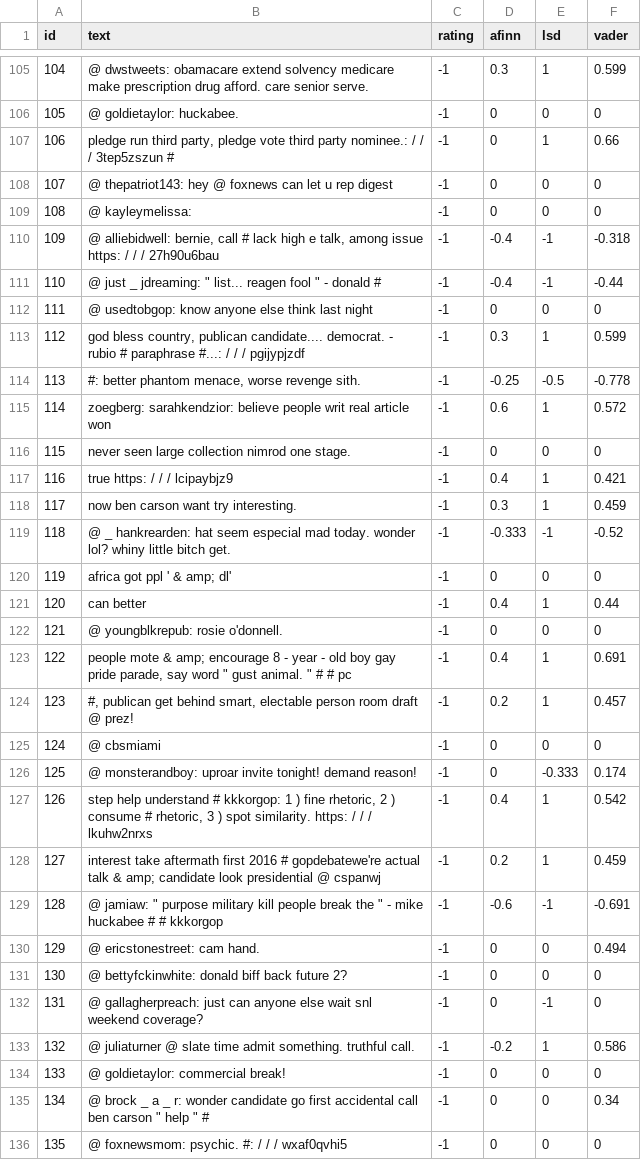
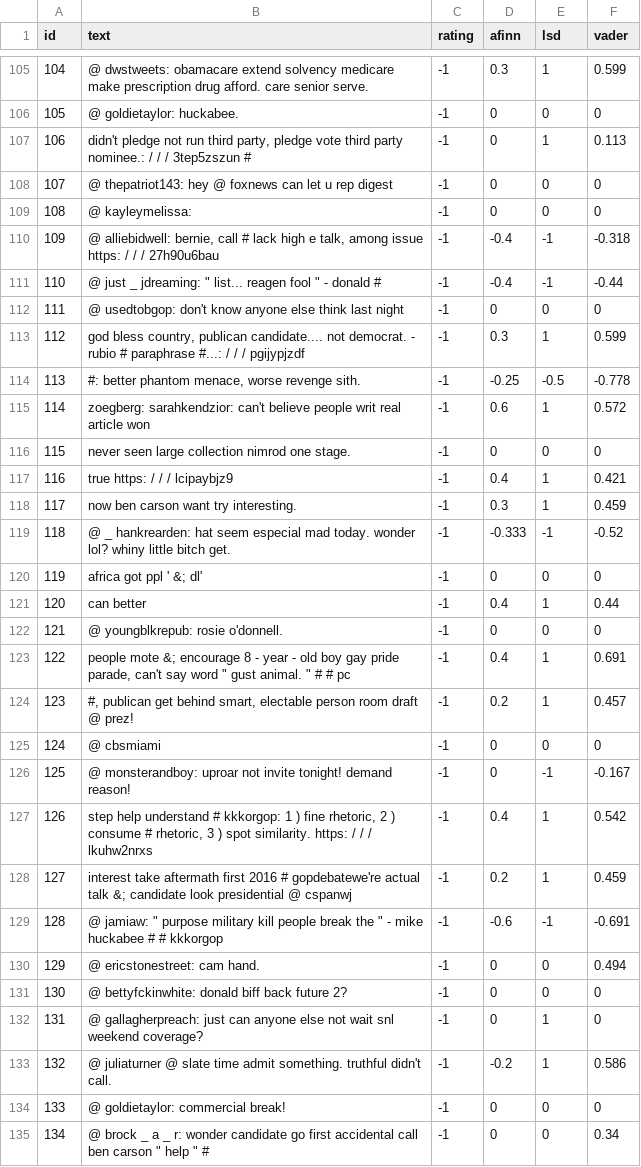
Before and after one commit to ajgoecke/sentiment_tools, a CSV file: implementation/datasets/sentiment_scores/twitter_bin1_norm1.csv, drawn as a sheet; only a part is shown, gaps mark what is left out; the shorter side is filled out with more unchanged rows; the diff covers the shown part only.

```diff
--- a/implementation/datasets/sentiment_scores/twitter_bin1_norm1.csv
+++ b/implementation/datasets/sentiment_scores/twitter_bin1_norm1.csv
@@ -106,3 +106,3 @@
 105,"@ goldietaylor: huckabee.",-1,0,0,0
-106,"pledge run third party, pledge vote third party nominee.: / / / 3tep5zszun #",-1,0,1,0.66
+106,"didn't pledge not run third party, pledge vote third party nominee.: / / / 3tep5zszun #",-1,0,1,0.113
 107,"@ thepatriot143: hey @ foxnews can let u rep digest",-1,0,0,0
@@ -111,6 +111,6 @@
 110,"@ just _ jdreaming: "" list... reagen fool "" - donald #",-1,-0.4,-1,-0.44
-111,"@ usedtobgop: know anyone else think last night",-1,0,0,0
-112,"god bless country, publican candidate.... democrat. - rubio # paraphrase #...: / / / pgijypjzdf",-1,0.3,1,0.599
+111,"@ usedtobgop: don't know anyone else think last night",-1,0,0,0
+112,"god bless country, publican candidate.... not democrat. - rubio # paraphrase #...: / / / pgijypjzdf",-1,0.3,1,0.599
 113,"#: better phantom menace, worse revenge sith.",-1,-0.25,-0.5,-0.778
-114,"zoegberg: sarahkendzior: believe people writ real article won",-1,0.6,1,0.572
+114,"zoegberg: sarahkendzior: can't believe people writ real article won",-1,0.6,1,0.572
 115,"never seen large collection nimrod one stage.",-1,0,0,0
@@ -119,11 +119,11 @@
 118,"@ _ hankrearden: hat seem especial mad today. wonder lol? whiny little bitch get.",-1,-0.333,-1,-0.52
-119,"africa got ppl ' & amp; dl'",-1,0,0,0
+119,"africa got ppl ' &; dl'",-1,0,0,0
 120,"can better",-1,0.4,1,0.44
 121,"@ youngblkrepub: rosie o'donnell.",-1,0,0,0
-122,"people mote & amp; encourage 8 - year - old boy gay pride parade, say word "" gust animal. "" # # pc",-1,0.4,1,0.691
+122,"people mote &; encourage 8 - year - old boy gay pride parade, can't say word "" gust animal. "" # # pc",-1,0.4,1,0.691
 123,"#, publican get behind smart, electable person room draft @ prez!",-1,0.2,1,0.457
 124,"@ cbsmiami",-1,0,0,0
-125,"@ monsterandboy: uproar invite tonight! demand reason!",-1,0,-0.333,0.174
+125,"@ monsterandboy: uproar not invite tonight! demand reason!",-1,0,-1,-0.167
 126,"step help understand # kkkorgop: 1 ) fine rhetoric, 2 ) consume # rhetoric, 3 ) spot similarity. https: / / / lkuhw2nrxs",-1,0.4,1,0.542
-127,"interest take aftermath first 2016 # gopdebatewe're actual talk & amp; candidate look presidential @ cspanwj",-1,0.2,1,0.459
+127,"interest take aftermath first 2016 # gopdebatewe're actual talk &; candidate look presidential @ cspanwj",-1,0.2,1,0.459
 128,"@ jamiaw: "" purpose military kill people break the "" - mike huckabee # # kkkorgop",-1,-0.6,-1,-0.691
@@ -131,4 +131,4 @@
 130,"@ bettyfckinwhite: donald biff back future 2?",-1,0,0,0
-131,"@ gallagherpreach: just can anyone else wait snl weekend coverage?",-1,0,-1,0
-132,"@ juliaturner @ slate time admit something. truthful call.",-1,-0.2,1,0.586
+131,"@ gallagherpreach: just can anyone else not wait snl weekend coverage?",-1,0,1,0
+132,"@ juliaturner @ slate time admit something. truthful didn't call.",-1,-0.2,1,0.586
 133,"@ goldietaylor: commercial break!",-1,0,0,0
```
Also changed, not shown: 181 edited cells elsewhere in this file, implementation/datasets/sentiment_scores/amazon_config1_sent_norm1.csv, implementation/datasets/sentiment_scores/finance_bin1_norm1.csv, 13 other files.
